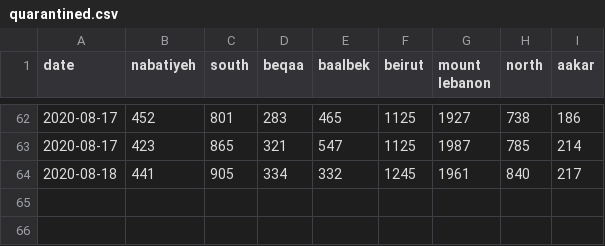
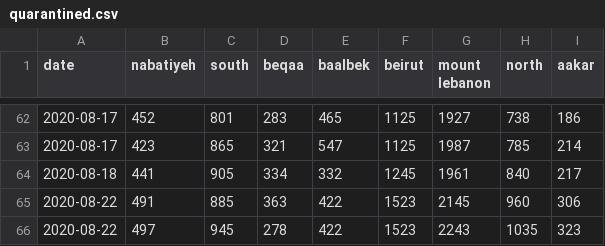
Before and after one commit to j3k0/corona-ministryinfo-gov-lb-fetcher, a CSV file: quarantined.csv, drawn as a sheet; only a part is shown, gaps mark what is left out.

```diff
--- a/quarantined.csv
+++ b/quarantined.csv
@@ -64 +64,3 @@ date,nabatiyeh,south,beqaa,baalbek,beirut,mount lebanon,north,aakar
 2020-08-18,441,905,334,332,1245,1961,840,217
+2020-08-22,491,885,363,422,1523,2145,960,306
+2020-08-22,497,945,278,422,1523,2243,1035,323
```
Also changed, not shown: cases_per_district.csv, daily_data.csv.
